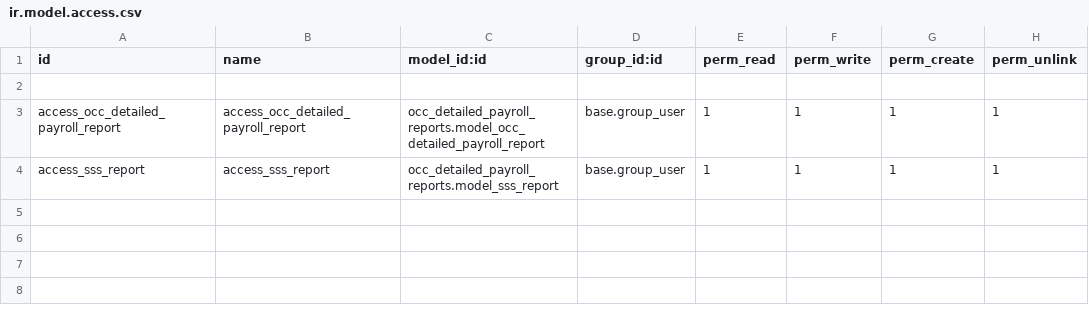
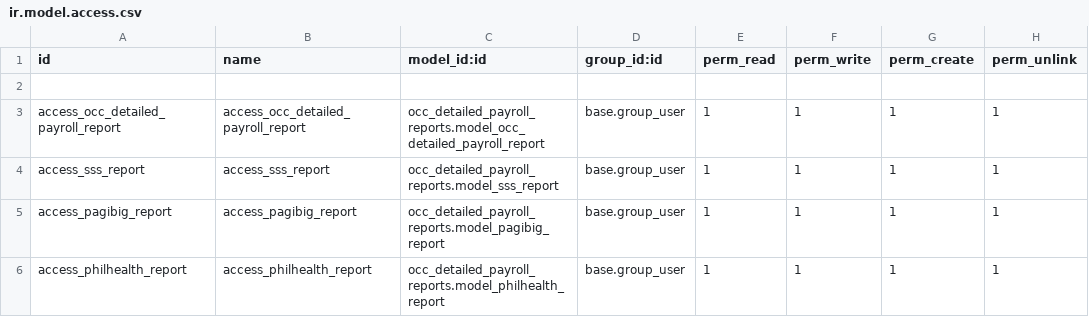
Before and after one commit to NexifAIdev/OCC_Payroll, a CSV file: occ_detailed_payroll_reports/security/ir.model.access.csv, drawn as a sheet; the diff names each change by its address in the sheet, - before the commit and + after, or states it on an @@ line.

Commit message:
Update ir.model.access.csv, __manifest__.py, __init__.py, and 11 more files

```diff
--- a/occ_detailed_payroll_reports/security/ir.model.access.csv
+++ b/occ_detailed_payroll_reports/security/ir.model.access.csv
+row 5: access_pagibig_report | access_pagibig_report | occ_detailed_payroll_reports.model_pagibig_report | base.group_user | 1 | 1 | 1 | 1
+row 6: access_philhealth_report | access_philhealth_report | occ_detailed_payroll_reports.model_philhealth_report | base.group_user | 1 | 1 | 1 | 1
```
Also changed, not shown: occ_custom_payroll/security/payroll/ir.model.access.csv, 10 other files.
